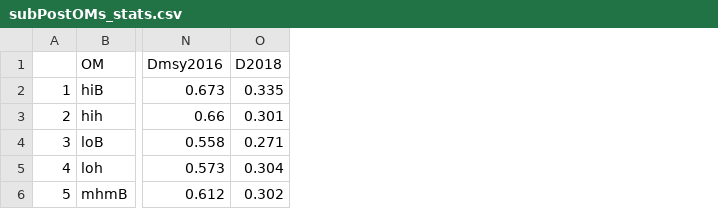
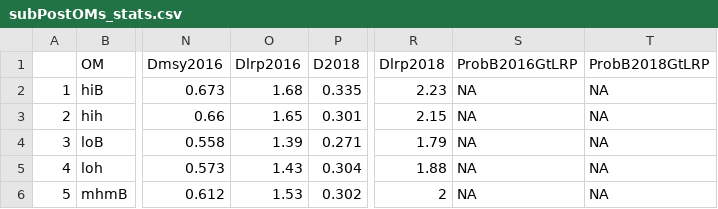
Before and after one commit to samueldnj/SablefishSR2019, a CSV file: 2019SR/subPostOMs_stats.csv, drawn as a sheet; only a part is shown, gaps mark what is left out; the diff names each change by its address in the sheet, - before the commit and + after, or states it on an @@ line.

```diff
--- a/2019SR/subPostOMs_stats.csv
+++ b/2019SR/subPostOMs_stats.csv
+column O (Dlrp2016), rows 2-6: 1.68 | 1.65 | 1.39 | 1.43 | 1.53
+column R (Dlrp2018), rows 2-6: 2.23 | 2.15 | 1.79 | 1.88 | 2
+column S (ProbB2016GtLRP), rows 2-6: all NA
+column T (ProbB2018GtLRP), rows 2-6: all NA
```
Also changed, not shown: 2019SR/mcmcPostMean.csv, 18 other files.
